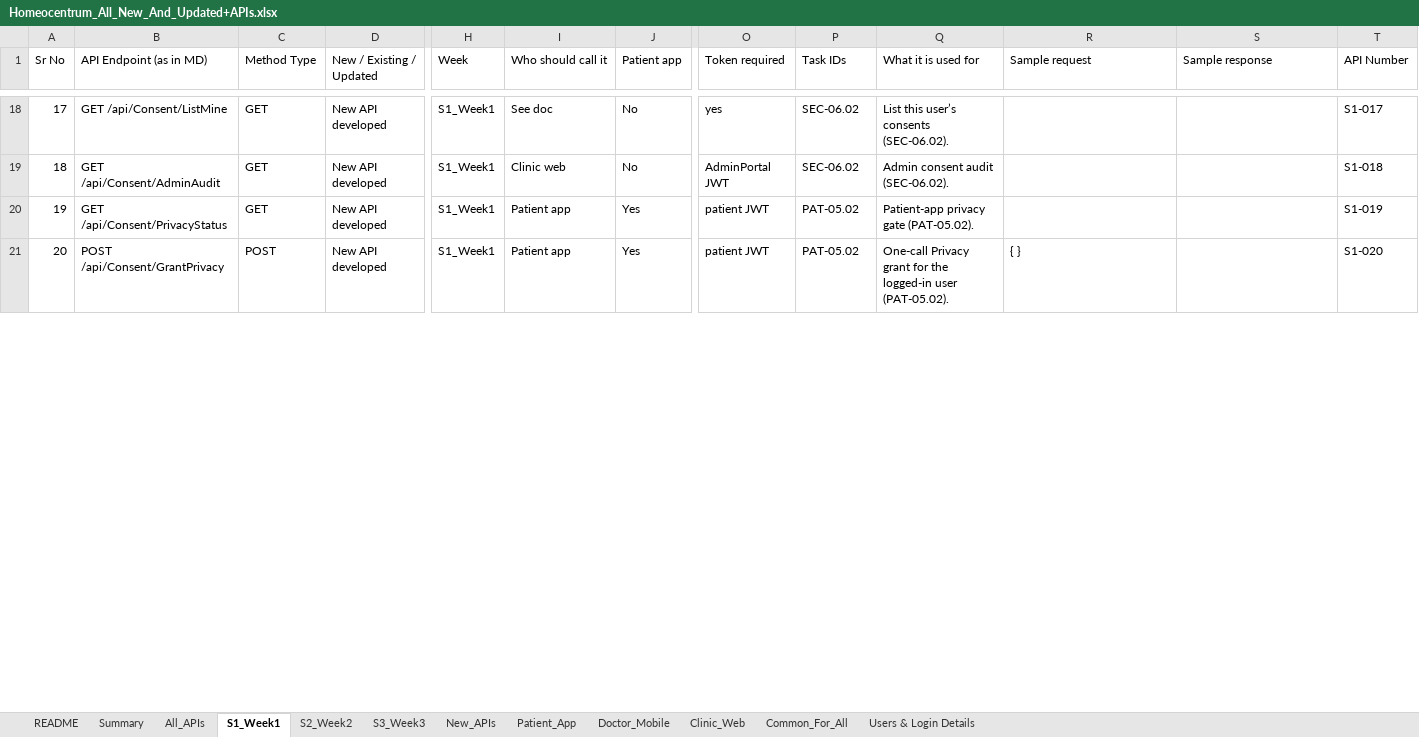
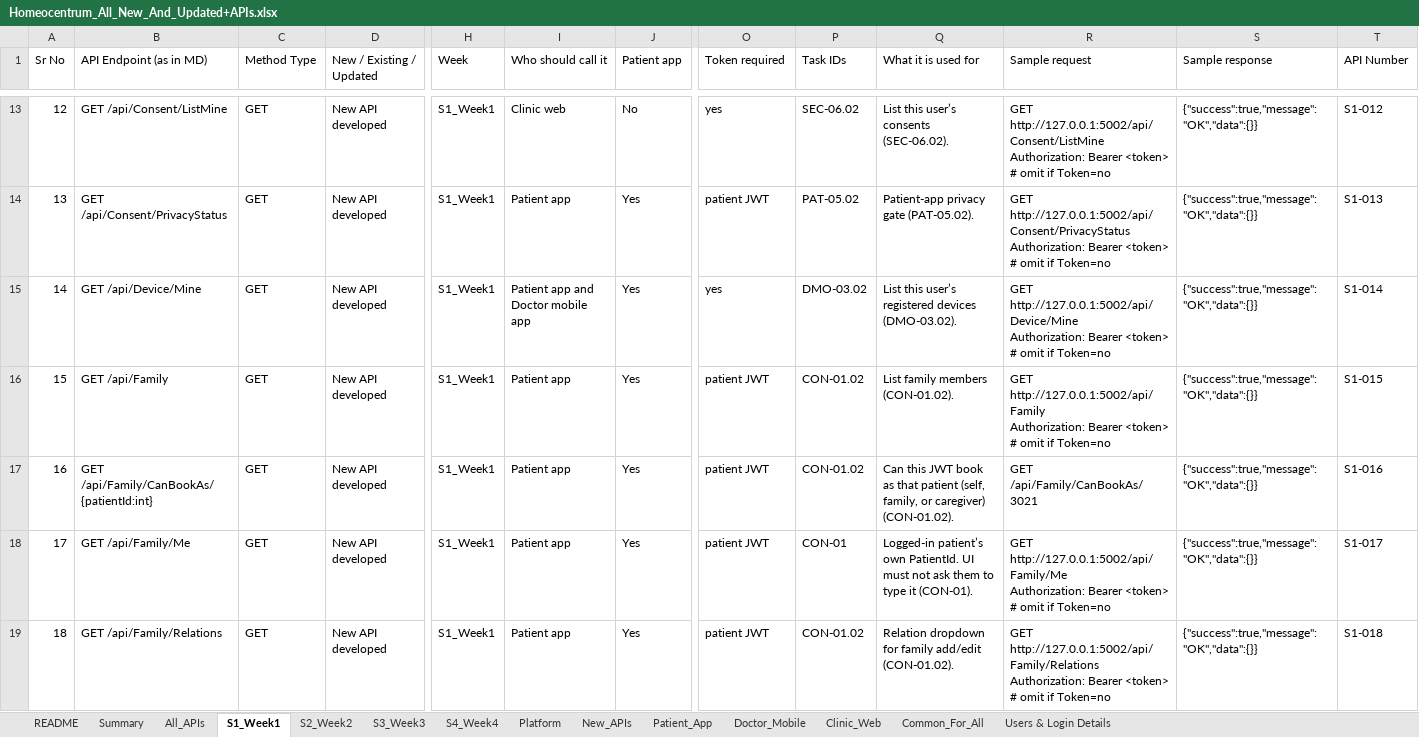
Before and after one commit to octazentechnologies-dot/NIGA_NewAPI, an Excel workbook: ScriptsAndFiles/Homeocentrum_All_New_And_Updated+APIs.xlsx, sheet S1_Week1, drawn as a sheet; only a part is shown, gaps mark what is left out; values as stored, in another font and other column widths than the file's, no cell formats; table styles not drawn; removed rows and columns are numbered as before the commit, all else as after; rows hold the shown columns only; ↵ is a line break in a cell; the diff covers the shown part only; the diff names each change by its address in the sheet, - before the commit and + after, or states it on an @@ line.

Commit message:
S3 Week 3: run New-API on :5002 with Homeocentrum Swagger auth and SPA favicon, regenerate Homeocentrum_All_New_And_Updated+APIs.xlsx as the single API catalog, and keep Week SQL under Database scripts only.

```diff
--- a/ScriptsAndFiles/Homeocentrum_All_New_And_Updated+APIs.xlsx (sheet S1_Week1)
+++ b/ScriptsAndFiles/Homeocentrum_All_New_And_Updated+APIs.xlsx (sheet S1_Week1)
+sheet tab: S4_Week4
+sheet tab: Platform
@@ column A (Sr No) renumbered between rows 4 and 61 @@
-I13 (Who should call it): See doc
+I13 (Who should call it): Clinic web
-R13 (Sample request): (empty)
+R13 (Sample request): GET http://127.0.0.1:5002/api/Consent/ListMine ↵ Authorization: Bearer <token> # omit if Token=no
-S13 (Sample response): (empty)
+S13 (Sample response): {"success":true,"message":"OK","data":{}}
-T13 (API Number): S1-017
+T13 (API Number): S1-012
-row 19: 18 | GET /api/Consent/AdminAudit | GET | New API developed | S1_Week1 | Clinic web | No | AdminPortal JWT | SEC-06.02 | Admin consent audit (SEC-06.02). |  |  | S1-018
-R14 (Sample request): (empty)
+R14 (Sample request): GET http://127.0.0.1:5002/api/Consent/PrivacyStatus ↵ Authorization: Bearer <token> # omit if Token=no
-S14 (Sample response): (empty)
+S14 (Sample response): {"success":true,"message":"OK","data":{}}
-T14 (API Number): S1-019
+T14 (API Number): S1-013
+row 15: 14 | GET /api/Device/Mine | GET | New API developed | S1_Week1 | Patient app and Doctor mobile app | Yes | yes | DMO-03.02 | List this user’s registered devices (DMO-03.02). | GET http://127.0.0.1:5002/api/Device/Mine ↵ Authorization: Bearer <token> # omit if Token=no | {"success":true,"message":"OK","data":{}} | S1-014
+row 16: 15 | GET /api/Family | GET | New API developed | S1_Week1 | Patient app | Yes | patient JWT | CON-01.02 | List family members (CON-01.02). | GET http://127.0.0.1:5002/api/Family ↵ Authorization: Bearer <token> # omit if Token=no | {"success":true,"message":"OK","data":{}} | S1-015
-B17 (API Endpoint (as in MD)): POST /api/Consent/GrantPrivacy
+B17 (API Endpoint (as in MD)): GET /api/Family/CanBookAs/{patientId:int}
-C17 (Method Type): POST
+C17 (Method Type): GET
-P17 (Task IDs): PAT-05.02
+P17 (Task IDs): CON-01.02
-Q17 (What it is used for): One-call Privacy grant for the logged-in user (PAT-05.02).
+Q17 (What it is used for): Can this JWT book as that patient (self, family, or caregiver) (CON-01.02).
-R17 (Sample request): { }
+R17 (Sample request): GET /api/Family/CanBookAs/3021
-S17 (Sample response): (empty)
+S17 (Sample response): {"success":true,"message":"OK","data":{}}
-T17 (API Number): S1-020
+T17 (API Number): S1-016
+row 18: 17 | GET /api/Family/Me | GET | New API developed | S1_Week1 | Patient app | Yes | patient JWT | CON-01 | Logged-in patient’s own PatientId. UI must not ask them to type it (CON-01). | GET http://127.0.0.1:5002/api/Family/Me ↵ Authorization: Bearer <token> # omit if Token=no | {"success":true,"message":"OK","data":{}} | S1-017
+row 19: 18 | GET /api/Family/Relations | GET | New API developed | S1_Week1 | Patient app | Yes | patient JWT | CON-01.02 | Relation dropdown for family add/edit (CON-01.02). | GET http://127.0.0.1:5002/api/Family/Relations ↵ Authorization: Bearer <token> # omit if Token=no | {"success":true,"message":"OK","data":{}} | S1-018
```
Also changed, not shown: 25 added rows, 32 removed rows and 167 edited cells elsewhere in this sheet, sheet All_APIs, sheet New_APIs, sheet Clinic_Web, sheet Doctor_Mobile, sheet S2_Week2, sheet S3_Week3, 5 more sheets, cell formats, charts or pictures, 48 other files.
